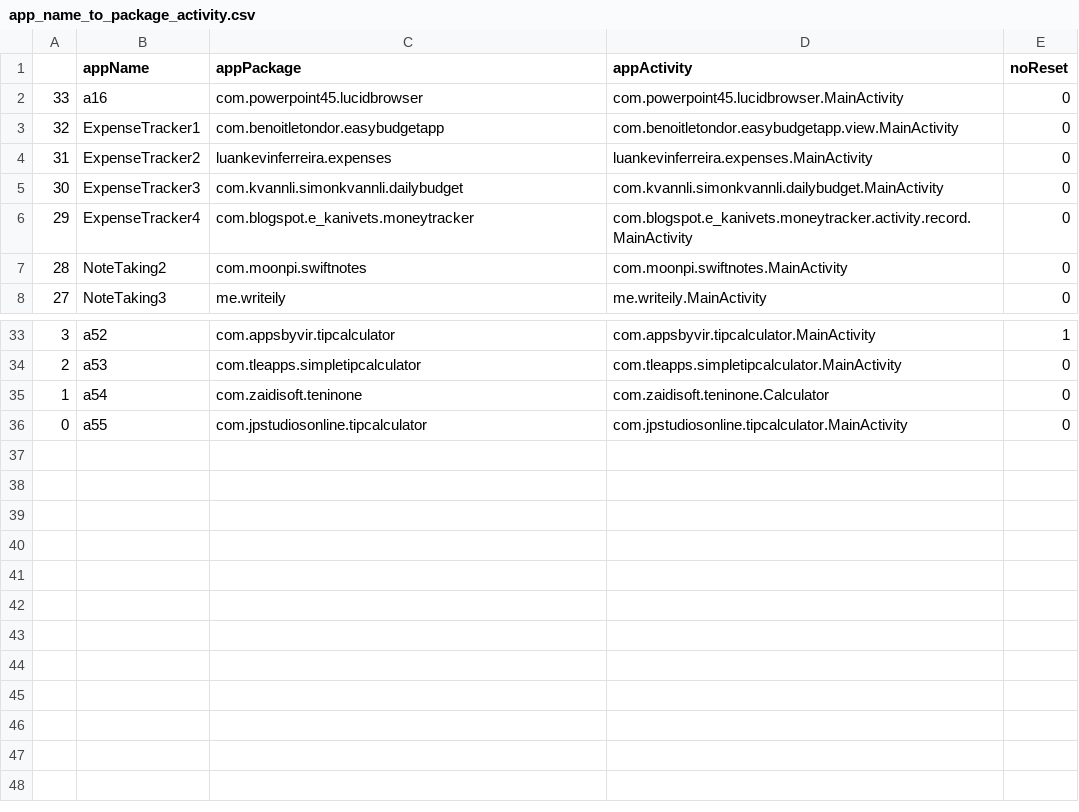
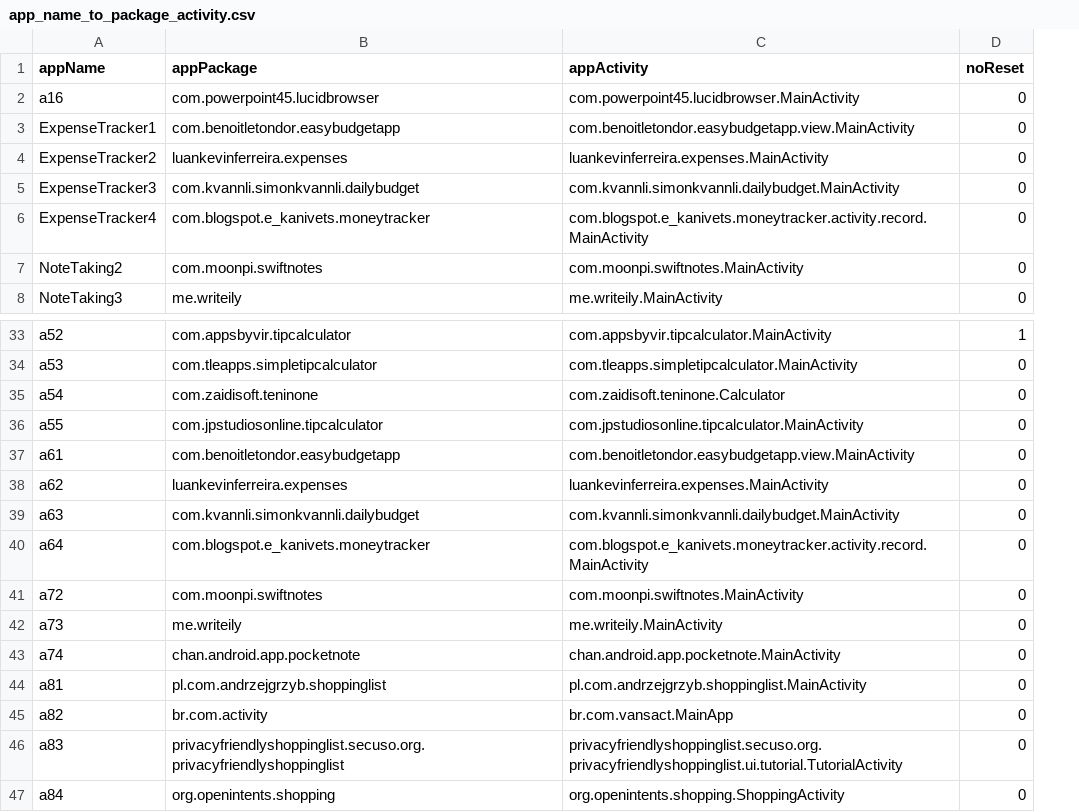
Before and after one commit to alimohebbi/test_attribute_extractor, a CSV file: app_name_to_package_activity.csv, drawn as a sheet; only a part is shown, gaps mark what is left out; removed rows and columns are numbered as before the commit, all else as after; the diff names each change by its address in the sheet, - before the commit and + after, or states it on an @@ line.

Commit message:
update app name activity

```diff
--- a/app_name_to_package_activity.csv
+++ b/app_name_to_package_activity.csv
-column A, rows 2-8: 33 | 32 | 31 | 30 | 29 | 28 | 27; rows 33-36: 3 | 2 | 1 | 0
+row 37: a61 | com.benoitletondor.easybudgetapp | com.benoitletondor.easybudgetapp.view.MainActivity | 0
+row 38: a62 | luankevinferreira.expenses | luankevinferreira.expenses.MainActivity | 0
+row 39: a63 | com.kvannli.simonkvannli.dailybudget | com.kvannli.simonkvannli.dailybudget.MainActivity | 0
+row 40: a64 | com.blogspot.e_kanivets.moneytracker | com.blogspot.e_kanivets.moneytracker.activity.record.MainActivity | 0
+row 41: a72 | com.moonpi.swiftnotes | com.moonpi.swiftnotes.MainActivity | 0
+row 42: a73 | me.writeily | me.writeily.MainActivity | 0
+row 43: a74 | chan.android.app.pocketnote | chan.android.app.pocketnote.MainActivity | 0
+row 44: a81 | pl.com.andrzejgrzyb.shoppinglist | pl.com.andrzejgrzyb.shoppinglist.MainActivity | 0
+row 45: a82 | br.com.activity | br.com.vansact.MainApp | 0
+row 46: a83 | privacyfriendlyshoppinglist.secuso.org.privacyfriendlyshoppinglist | privacyfriendlyshoppinglist.secuso.org.privacyfriendlyshoppinglist.ui.tutorial.TutorialActivity | 0
+row 47: a84 | org.openintents.shopping | org.openintents.shopping.ShoppingActivity | 0
```
